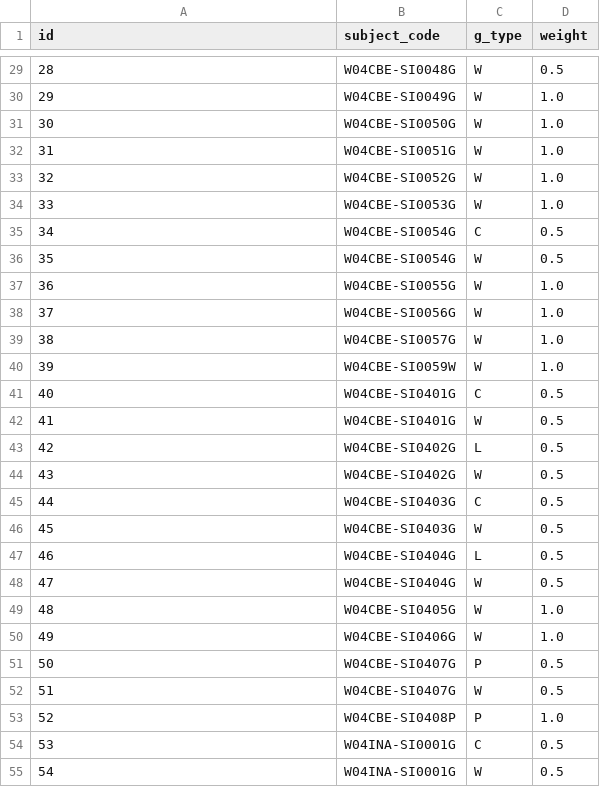
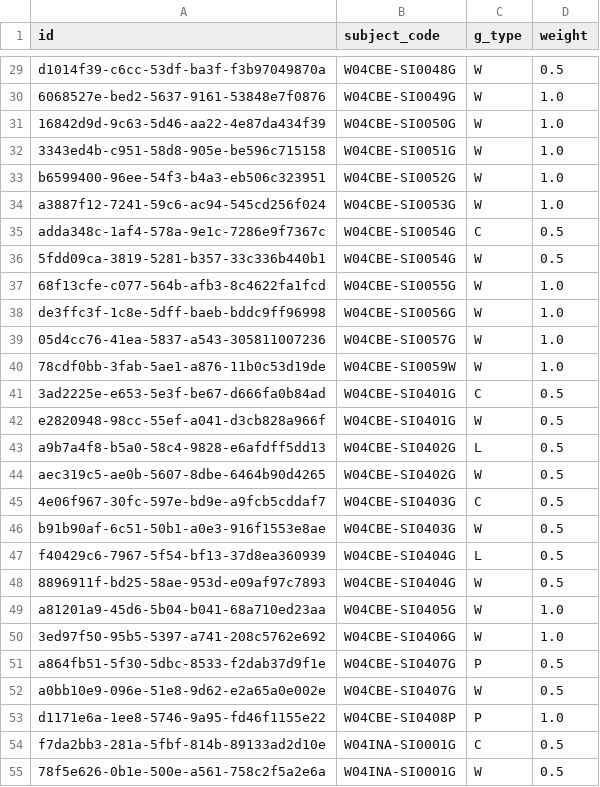
Before and after one commit to brua11a/eng-final, a CSV file: import/nodes/group_types.csv, drawn as a sheet; only a part is shown, gaps mark what is left out; the diff covers the shown part only.

```diff
--- a/import/nodes/group_types.csv
+++ b/import/nodes/group_types.csv
@@ -29,27 +29,27 @@ id,subject_code,g_type,weight
-28,W04CBE-SI0048G,W,0.5
-29,W04CBE-SI0049G,W,1.0
-30,W04CBE-SI0050G,W,1.0
-31,W04CBE-SI0051G,W,1.0
-32,W04CBE-SI0052G,W,1.0
-33,W04CBE-SI0053G,W,1.0
-34,W04CBE-SI0054G,C,0.5
-35,W04CBE-SI0054G,W,0.5
-36,W04CBE-SI0055G,W,1.0
-37,W04CBE-SI0056G,W,1.0
-38,W04CBE-SI0057G,W,1.0
-39,W04CBE-SI0059W,W,1.0
-40,W04CBE-SI0401G,C,0.5
-41,W04CBE-SI0401G,W,0.5
-42,W04CBE-SI0402G,L,0.5
-43,W04CBE-SI0402G,W,0.5
-44,W04CBE-SI0403G,C,0.5
-45,W04CBE-SI0403G,W,0.5
-46,W04CBE-SI0404G,L,0.5
-47,W04CBE-SI0404G,W,0.5
-48,W04CBE-SI0405G,W,1.0
-49,W04CBE-SI0406G,W,1.0
-50,W04CBE-SI0407G,P,0.5
-51,W04CBE-SI0407G,W,0.5
-52,W04CBE-SI0408P,P,1.0
-53,W04INA-SI0001G,C,0.5
-54,W04INA-SI0001G,W,0.5
+d1014f39-c6cc-53df-ba3f-f3b97049870a,W04CBE-SI0048G,W,0.5
+6068527e-bed2-5637-9161-53848e7f0876,W04CBE-SI0049G,W,1.0
+16842d9d-9c63-5d46-aa22-4e87da434f39,W04CBE-SI0050G,W,1.0
+3343ed4b-c951-58d8-905e-be596c715158,W04CBE-SI0051G,W,1.0
+b6599400-96ee-54f3-b4a3-eb506c323951,W04CBE-SI0052G,W,1.0
+a3887f12-7241-59c6-ac94-545cd256f024,W04CBE-SI0053G,W,1.0
+adda348c-1af4-578a-9e1c-7286e9f7367c,W04CBE-SI0054G,C,0.5
+5fdd09ca-3819-5281-b357-33c336b440b1,W04CBE-SI0054G,W,0.5
+68f13cfe-c077-564b-afb3-8c4622fa1fcd,W04CBE-SI0055G,W,1.0
+de3ffc3f-1c8e-5dff-baeb-bddc9ff96998,W04CBE-SI0056G,W,1.0
+05d4cc76-41ea-5837-a543-305811007236,W04CBE-SI0057G,W,1.0
+78cdf0bb-3fab-5ae1-a876-11b0c53d19de,W04CBE-SI0059W,W,1.0
+3ad2225e-e653-5e3f-be67-d666fa0b84ad,W04CBE-SI0401G,C,0.5
+e2820948-98cc-55ef-a041-d3cb828a966f,W04CBE-SI0401G,W,0.5
+a9b7a4f8-b5a0-58c4-9828-e6afdff5dd13,W04CBE-SI0402G,L,0.5
+aec319c5-ae0b-5607-8dbe-6464b90d4265,W04CBE-SI0402G,W,0.5
+4e06f967-30fc-597e-bd9e-a9fcb5cddaf7,W04CBE-SI0403G,C,0.5
+b91b90af-6c51-50b1-a0e3-916f1553e8ae,W04CBE-SI0403G,W,0.5
+f40429c6-7967-5f54-bf13-37d8ea360939,W04CBE-SI0404G,L,0.5
+8896911f-bd25-58ae-953d-e09af97c7893,W04CBE-SI0404G,W,0.5
+a81201a9-45d6-5b04-b041-68a710ed23aa,W04CBE-SI0405G,W,1.0
+3ed97f50-95b5-5397-a741-208c5762e692,W04CBE-SI0406G,W,1.0
+a864fb51-5f30-5dbc-8533-f2dab37d9f1e,W04CBE-SI0407G,P,0.5
+a0bb10e9-096e-51e8-9d62-e2a65a0e002e,W04CBE-SI0407G,W,0.5
+d1171e6a-1ee8-5746-9a95-fd46f1155e22,W04CBE-SI0408P,P,1.0
+f7da2bb3-281a-5fbf-814b-89133ad2d10e,W04INA-SI0001G,C,0.5
+78f5e626-0b1e-500e-a561-758c2f5a2e6a,W04INA-SI0001G,W,0.5
```
Also changed, not shown: 63 edited cells elsewhere in this file, import/edges/group_subject.csv, import/edges/teacher_group.csv, 46 other files.
